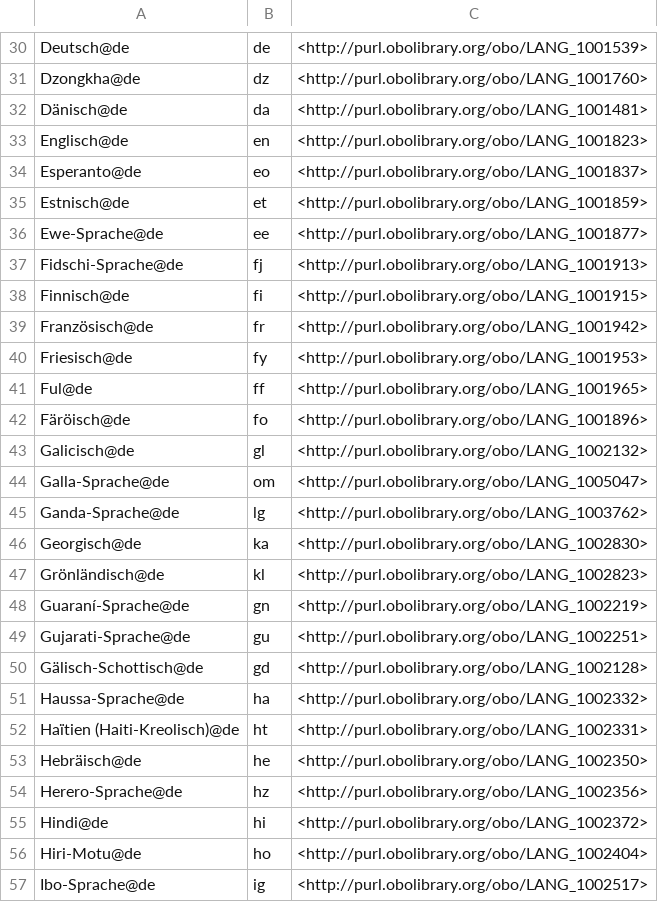
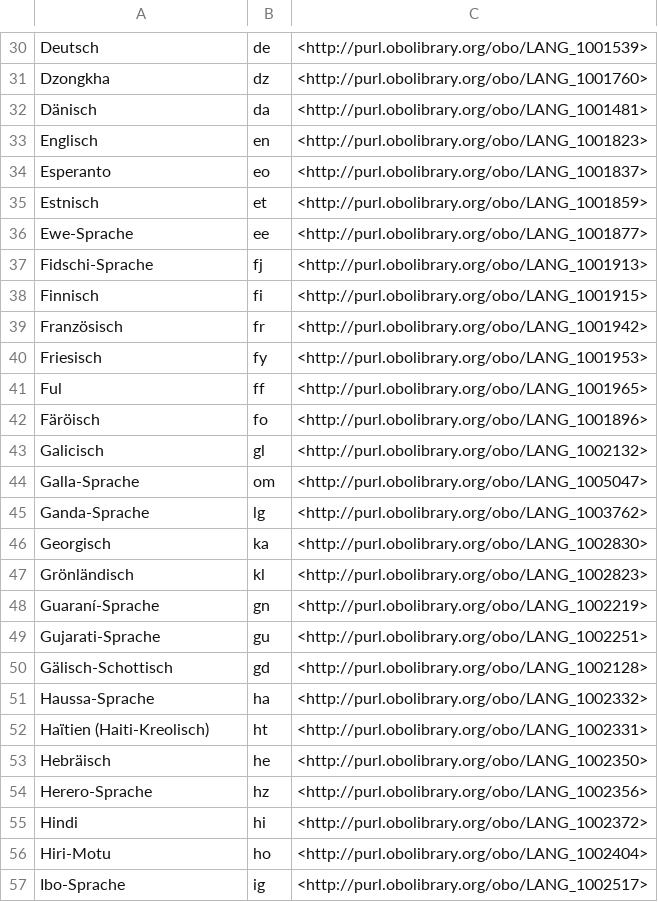
Before and after one commit to vivo-ontologies/language-ontology, a TSV file: demos/list-part1-languages-de.tsv, drawn as a sheet; only a part is shown, gaps mark what is left out; the diff covers the shown part only.

```diff
--- a/demos/list-part1-languages-de.tsv
+++ b/demos/list-part1-languages-de.tsv
@@ -30,28 +30,28 @@
-"Deutsch"@de	"de"	<http://purl.obolibrary.org/obo/LANG_1001539>
-"Dzongkha"@de	"dz"	<http://purl.obolibrary.org/obo/LANG_1001760>
-"Dänisch"@de	"da"	<http://purl.obolibrary.org/obo/LANG_1001481>
-"Englisch"@de	"en"	<http://purl.obolibrary.org/obo/LANG_1001823>
-"Esperanto"@de	"eo"	<http://purl.obolibrary.org/obo/LANG_1001837>
-"Estnisch"@de	"et"	<http://purl.obolibrary.org/obo/LANG_1001859>
-"Ewe-Sprache"@de	"ee"	<http://purl.obolibrary.org/obo/LANG_1001877>
-"Fidschi-Sprache"@de	"fj"	<http://purl.obolibrary.org/obo/LANG_1001913>
-"Finnisch"@de	"fi"	<http://purl.obolibrary.org/obo/LANG_1001915>
-"Französisch"@de	"fr"	<http://purl.obolibrary.org/obo/LANG_1001942>
-"Friesisch"@de	"fy"	<http://purl.obolibrary.org/obo/LANG_1001953>
-"Ful"@de	"ff"	<http://purl.obolibrary.org/obo/LANG_1001965>
-"Färöisch"@de	"fo"	<http://purl.obolibrary.org/obo/LANG_1001896>
-"Galicisch"@de	"gl"	<http://purl.obolibrary.org/obo/LANG_1002132>
-"Galla-Sprache"@de	"om"	<http://purl.obolibrary.org/obo/LANG_1005047>
-"Ganda-Sprache"@de	"lg"	<http://purl.obolibrary.org/obo/LANG_1003762>
-"Georgisch"@de	"ka"	<http://purl.obolibrary.org/obo/LANG_1002830>
-"Grönländisch"@de	"kl"	<http://purl.obolibrary.org/obo/LANG_1002823>
-"Guaraní-Sprache"@de	"gn"	<http://purl.obolibrary.org/obo/LANG_1002219>
-"Gujarati-Sprache"@de	"gu"	<http://purl.obolibrary.org/obo/LANG_1002251>
-"Gälisch-Schottisch"@de	"gd"	<http://purl.obolibrary.org/obo/LANG_1002128>
-"Haussa-Sprache"@de	"ha"	<http://purl.obolibrary.org/obo/LANG_1002332>
-"Haïtien (Haiti-Kreolisch)"@de	"ht"	<http://purl.obolibrary.org/obo/LANG_1002331>
-"Hebräisch"@de	"he"	<http://purl.obolibrary.org/obo/LANG_1002350>
-"Herero-Sprache"@de	"hz"	<http://purl.obolibrary.org/obo/LANG_1002356>
-"Hindi"@de	"hi"	<http://purl.obolibrary.org/obo/LANG_1002372>
-"Hiri-Motu"@de	"ho"	<http://purl.obolibrary.org/obo/LANG_1002404>
-"Ibo-Sprache"@de	"ig"	<http://purl.obolibrary.org/obo/LANG_1002517>
+"Deutsch"	"de"	<http://purl.obolibrary.org/obo/LANG_1001539>
+"Dzongkha"	"dz"	<http://purl.obolibrary.org/obo/LANG_1001760>
+"Dänisch"	"da"	<http://purl.obolibrary.org/obo/LANG_1001481>
+"Englisch"	"en"	<http://purl.obolibrary.org/obo/LANG_1001823>
+"Esperanto"	"eo"	<http://purl.obolibrary.org/obo/LANG_1001837>
+"Estnisch"	"et"	<http://purl.obolibrary.org/obo/LANG_1001859>
+"Ewe-Sprache"	"ee"	<http://purl.obolibrary.org/obo/LANG_1001877>
+"Fidschi-Sprache"	"fj"	<http://purl.obolibrary.org/obo/LANG_1001913>
+"Finnisch"	"fi"	<http://purl.obolibrary.org/obo/LANG_1001915>
+"Französisch"	"fr"	<http://purl.obolibrary.org/obo/LANG_1001942>
+"Friesisch"	"fy"	<http://purl.obolibrary.org/obo/LANG_1001953>
+"Ful"	"ff"	<http://purl.obolibrary.org/obo/LANG_1001965>
+"Färöisch"	"fo"	<http://purl.obolibrary.org/obo/LANG_1001896>
+"Galicisch"	"gl"	<http://purl.obolibrary.org/obo/LANG_1002132>
+"Galla-Sprache"	"om"	<http://purl.obolibrary.org/obo/LANG_1005047>
+"Ganda-Sprache"	"lg"	<http://purl.obolibrary.org/obo/LANG_1003762>
+"Georgisch"	"ka"	<http://purl.obolibrary.org/obo/LANG_1002830>
+"Grönländisch"	"kl"	<http://purl.obolibrary.org/obo/LANG_1002823>
+"Guaraní-Sprache"	"gn"	<http://purl.obolibrary.org/obo/LANG_1002219>
+"Gujarati-Sprache"	"gu"	<http://purl.obolibrary.org/obo/LANG_1002251>
+"Gälisch-Schottisch"	"gd"	<http://purl.obolibrary.org/obo/LANG_1002128>
+"Haussa-Sprache"	"ha"	<http://purl.obolibrary.org/obo/LANG_1002332>
+"Haïtien (Haiti-Kreolisch)"	"ht"	<http://purl.obolibrary.org/obo/LANG_1002331>
+"Hebräisch"	"he"	<http://purl.obolibrary.org/obo/LANG_1002350>
+"Herero-Sprache"	"hz"	<http://purl.obolibrary.org/obo/LANG_1002356>
+"Hindi"	"hi"	<http://purl.obolibrary.org/obo/LANG_1002372>
+"Hiri-Motu"	"ho"	<http://purl.obolibrary.org/obo/LANG_1002404>
+"Ibo-Sprache"	"ig"	<http://purl.obolibrary.org/obo/LANG_1002517>
```
Also changed, not shown: 155 edited cells elsewhere in this file, demos/list-part1-languages-en.tsv, demos/list-part1-languages-fr.tsv, 9 other files.
